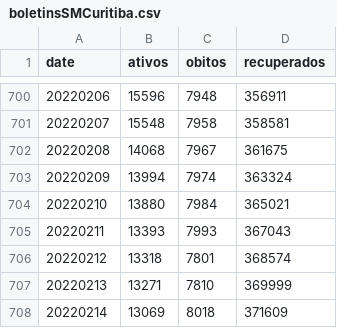
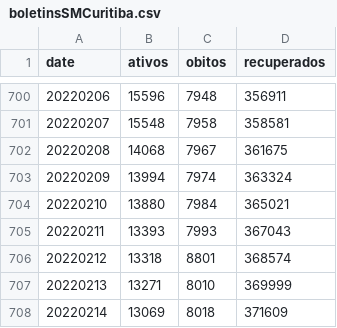
Before and after one commit to eliaskrainski/covid19misc, a CSV file: covid19time/data/boletinsSMCuritiba.csv, drawn as a sheet; only a part is shown, gaps mark what is left out.

Commit message:
update cwb boletins

```diff
--- a/covid19time/data/boletinsSMCuritiba.csv
+++ b/covid19time/data/boletinsSMCuritiba.csv
@@ -705,4 +705,4 @@ date,ativos,obitos,recuperados
 20220211,13393,7993,367043
-20220212,13318,7801,368574
-20220213,13271,7810,369999
+20220212,13318,8801,368574
+20220213,13271,8010,369999
 20220214,13069,8018,371609
```
Also changed, not shown: data/boletinsSMCuritiba.csv.
